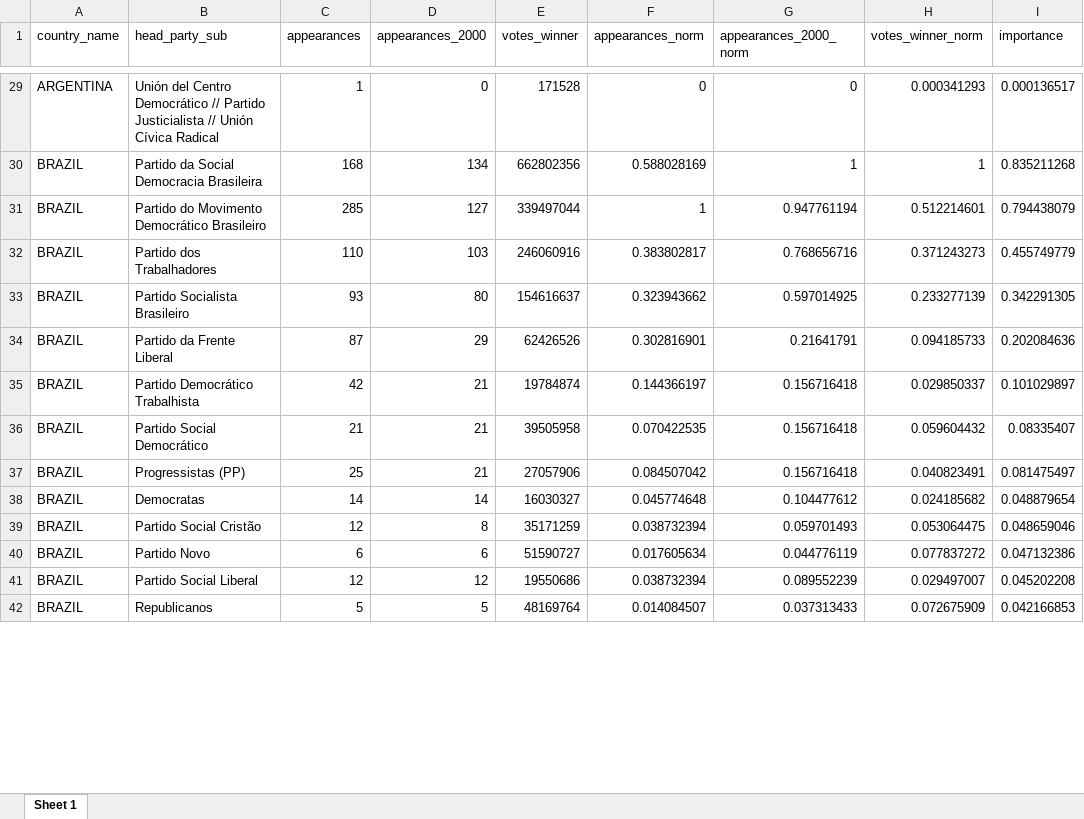
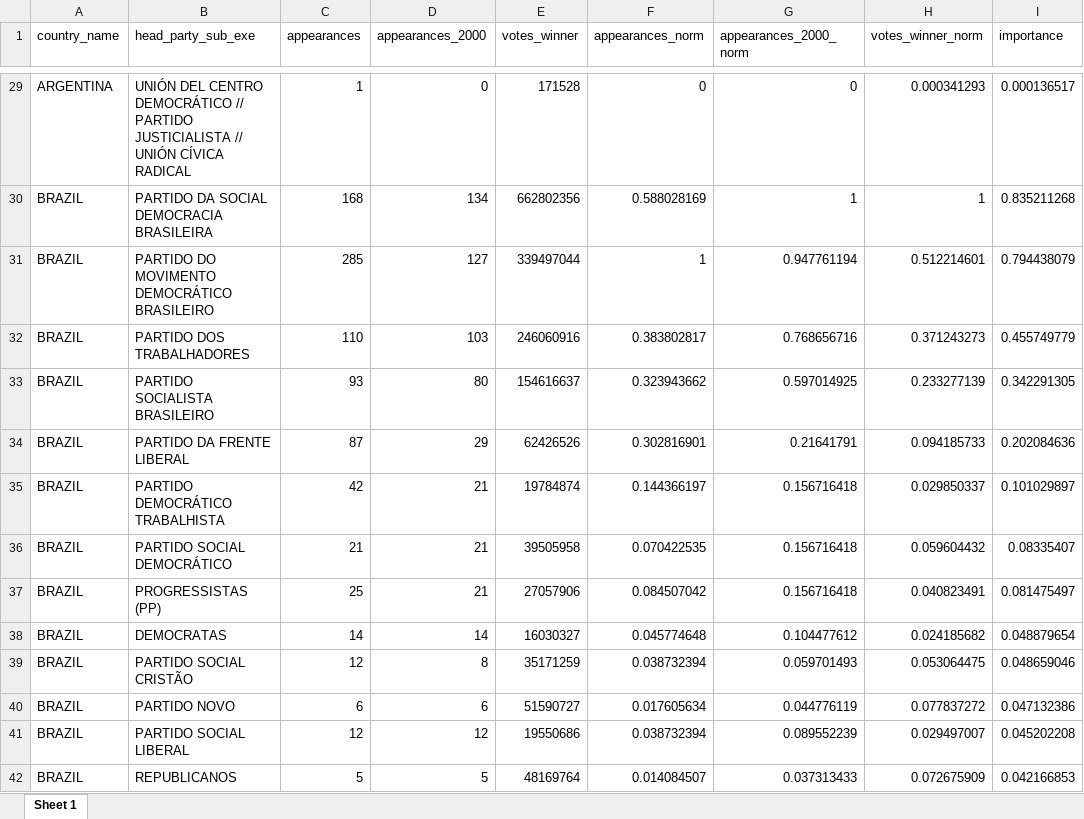
Before and after one commit to fsotoj/subnational_gov, an Excel workbook: data/party_colors.xlsx, sheet Sheet 1, drawn as a sheet; only a part is shown, gaps mark what is left out; values as stored, in another font and other column widths than the file's, no borders; the diff covers the shown part only; the diff names each change by its address in the sheet, - before the commit and + after, or states it on an @@ line.

```diff
--- a/data/party_colors.xlsx (sheet Sheet 1)
+++ b/data/party_colors.xlsx (sheet Sheet 1)
-B1: head_party_sub
+B1: head_party_sub_exe
-B29 (head_party_sub_exe): Unión del Centro Democrático // Partido Justicialista // Unión Cívica Radical
+B29 (head_party_sub_exe): UNIÓN DEL CENTRO DEMOCRÁTICO // PARTIDO JUSTICIALISTA // UNIÓN CÍVICA RADICAL
-B30 (head_party_sub_exe): Partido da Social Democracia Brasileira
+B30 (head_party_sub_exe): PARTIDO DA SOCIAL DEMOCRACIA BRASILEIRA
-B31 (head_party_sub_exe): Partido do Movimento Democrático Brasileiro
+B31 (head_party_sub_exe): PARTIDO DO MOVIMENTO DEMOCRÁTICO BRASILEIRO
-B32 (head_party_sub_exe): Partido dos Trabalhadores
+B32 (head_party_sub_exe): PARTIDO DOS TRABALHADORES
-B33 (head_party_sub_exe): Partido Socialista Brasileiro
+B33 (head_party_sub_exe): PARTIDO SOCIALISTA BRASILEIRO
-B34 (head_party_sub_exe): Partido da Frente Liberal
+B34 (head_party_sub_exe): PARTIDO DA FRENTE LIBERAL
-B35 (head_party_sub_exe): Partido Democrático Trabalhista
+B35 (head_party_sub_exe): PARTIDO DEMOCRÁTICO TRABALHISTA
-B36 (head_party_sub_exe): Partido Social Democrático
+B36 (head_party_sub_exe): PARTIDO SOCIAL DEMOCRÁTICO
-B37 (head_party_sub_exe): Progressistas (PP)
+B37 (head_party_sub_exe): PROGRESSISTAS (PP)
-B38 (head_party_sub_exe): Democratas
+B38 (head_party_sub_exe): DEMOCRATAS
-B39 (head_party_sub_exe): Partido Social Cristão
+B39 (head_party_sub_exe): PARTIDO SOCIAL CRISTÃO
-B40 (head_party_sub_exe): Partido Novo
+B40 (head_party_sub_exe): PARTIDO NOVO
-B41 (head_party_sub_exe): Partido Social Liberal
+B41 (head_party_sub_exe): PARTIDO SOCIAL LIBERAL
-B42 (head_party_sub_exe): Republicanos
+B42 (head_party_sub_exe): REPUBLICANOS
```
Also changed, not shown: 70 edited cells and cell formats elsewhere in this sheet, 21 other files.
